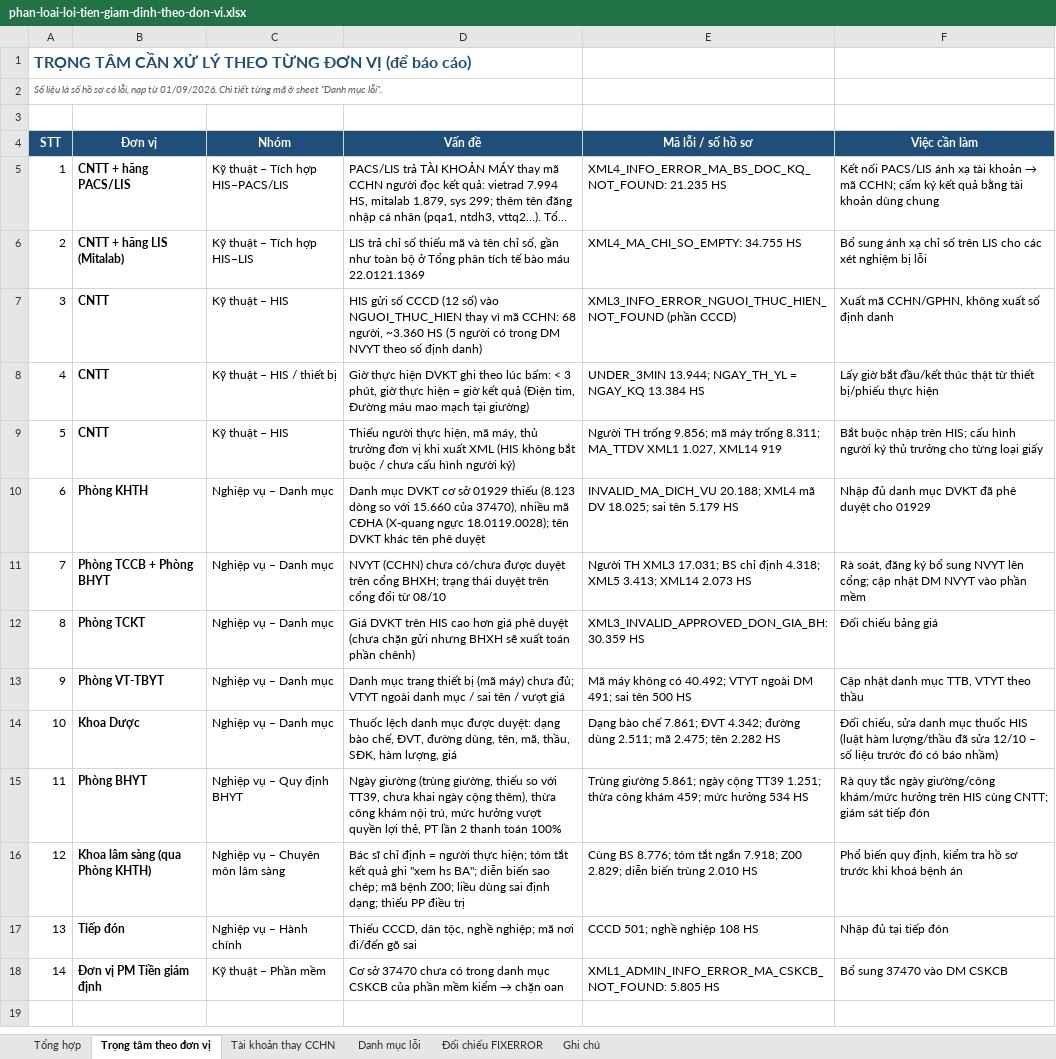
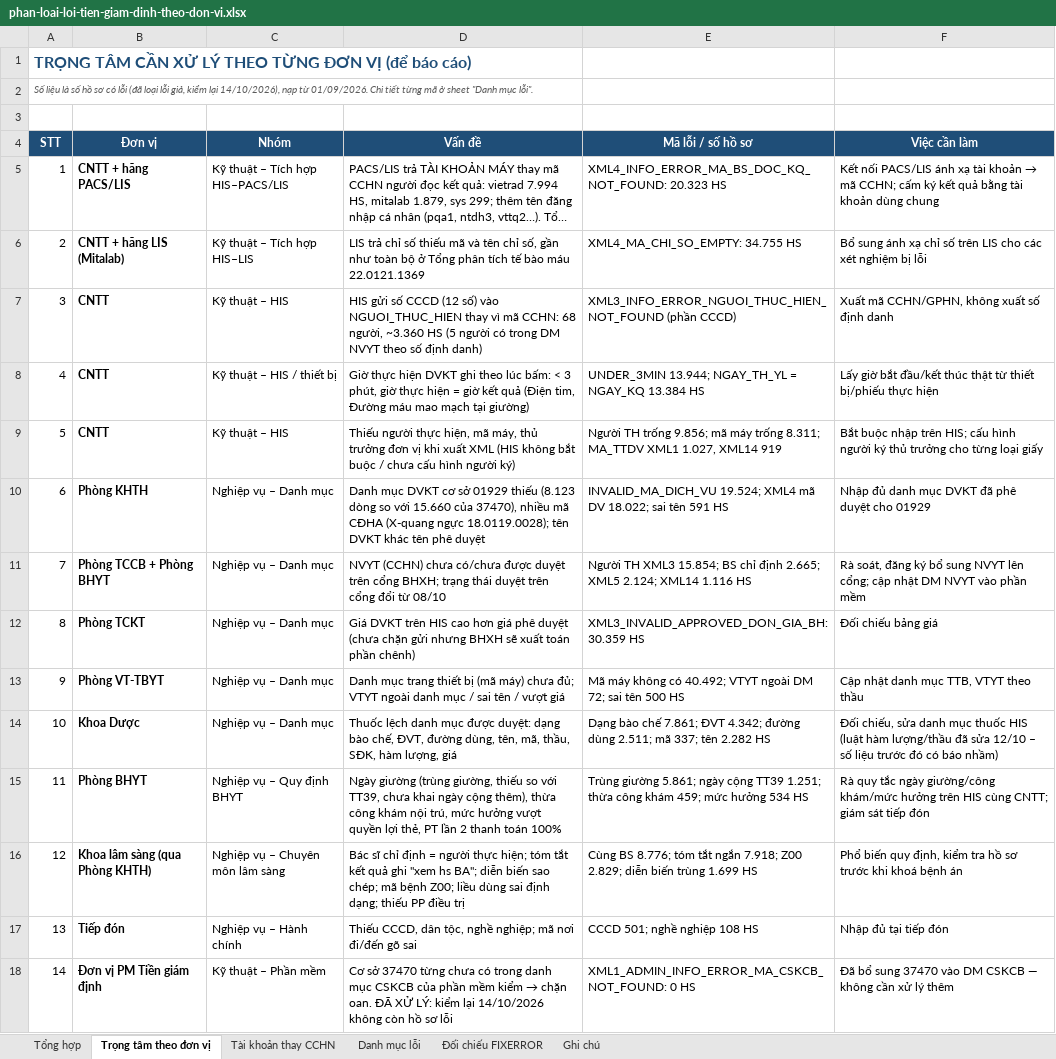
Before and after one commit to tracnn/qlbv_public, an Excel workbook: docs/hop/phan-loai-loi-tien-giam-dinh-theo-don-vi.xlsx, sheet Trọng tâm theo đơn vị, drawn as a sheet; long unchanged cells end in …; values as stored, in another font and other column widths than the file's, no borders; the diff names each change by its address in the sheet, - before the commit and + after, or states it on an @@ line.

```diff
--- a/docs/hop/phan-loai-loi-tien-giam-dinh-theo-don-vi.xlsx (sheet Trọng tâm theo đơn vị)
+++ b/docs/hop/phan-loai-loi-tien-giam-dinh-theo-don-vi.xlsx (sheet Trọng tâm theo đơn vị)
-A2 (STT): …sơ có lỗi, nạp từ…
+A2 (STT): …sơ có lỗi (đã loại lỗi giả, kiểm lại 14/10/2026), nạp từ…
-E5 (Mã lỗi / số hồ sơ): XML4_INFO_ERROR_MA_BS_DOC_KQ_NOT_FOUND: 21.235 HS
+E5 (Mã lỗi / số hồ sơ): XML4_INFO_ERROR_MA_BS_DOC_KQ_NOT_FOUND: 20.323 HS
-E10 (Mã lỗi / số hồ sơ): INVALID_MA_DICH_VU 20.188; XML4 mã DV 18.025; sai tên 5.179 HS
+E10 (Mã lỗi / số hồ sơ): INVALID_MA_DICH_VU 19.524; XML4 mã DV 18.022; sai tên 591 HS
-E11 (Mã lỗi / số hồ sơ): …TH XML3 17.031; BS chỉ định 4.318; XML5 3.413; XML14 2.073 HS
+E11 (Mã lỗi / số hồ sơ): …TH XML3 15.854; BS chỉ định 2.665; XML5 2.124; XML14 1.116 HS
-E13 (Mã lỗi / số hồ sơ): …ngoài DM 491; sai tên…
+E13 (Mã lỗi / số hồ sơ): …ngoài DM 72; sai tên…
-E14 (Mã lỗi / số hồ sơ): …2.511; mã 2.475; tên 2.282…
+E14 (Mã lỗi / số hồ sơ): …2.511; mã 337; tên 2.282…
-E16 (Mã lỗi / số hồ sơ): …biến trùng 2.010 HS
+E16 (Mã lỗi / số hồ sơ): …biến trùng 1.699 HS
@@ D18 (Vấn đề): …sở 37470 chưa có trong danh mục CSKCB của phần mềm kiểm → chặn oan → …sở 37470 từng chưa có trong danh mục CSKCB của phần mềm kiểm → chặn oan. ĐÃ XỬ LÝ: kiểm lại 14/10/2026 không còn hồ sơ lỗi @@
-E18 (Mã lỗi / số hồ sơ): XML1_ADMIN_INFO_ERROR_MA_CSKCB_NOT_FOUND: 5.805 HS
+E18 (Mã lỗi / số hồ sơ): XML1_ADMIN_INFO_ERROR_MA_CSKCB_NOT_FOUND: 0 HS
-F18 (Việc cần làm): Bổ sung 37470 vào DM CSKCB
+F18 (Việc cần làm): Đã bổ sung 37470 vào DM CSKCB — không cần xử lý thêm
```
Also changed, not shown: sheet Danh mục lỗi, sheet Đối chiếu FIXERROR, sheet Tài khoản thay CCHN, sheet Tổng hợp, sheet Ghi chú.
